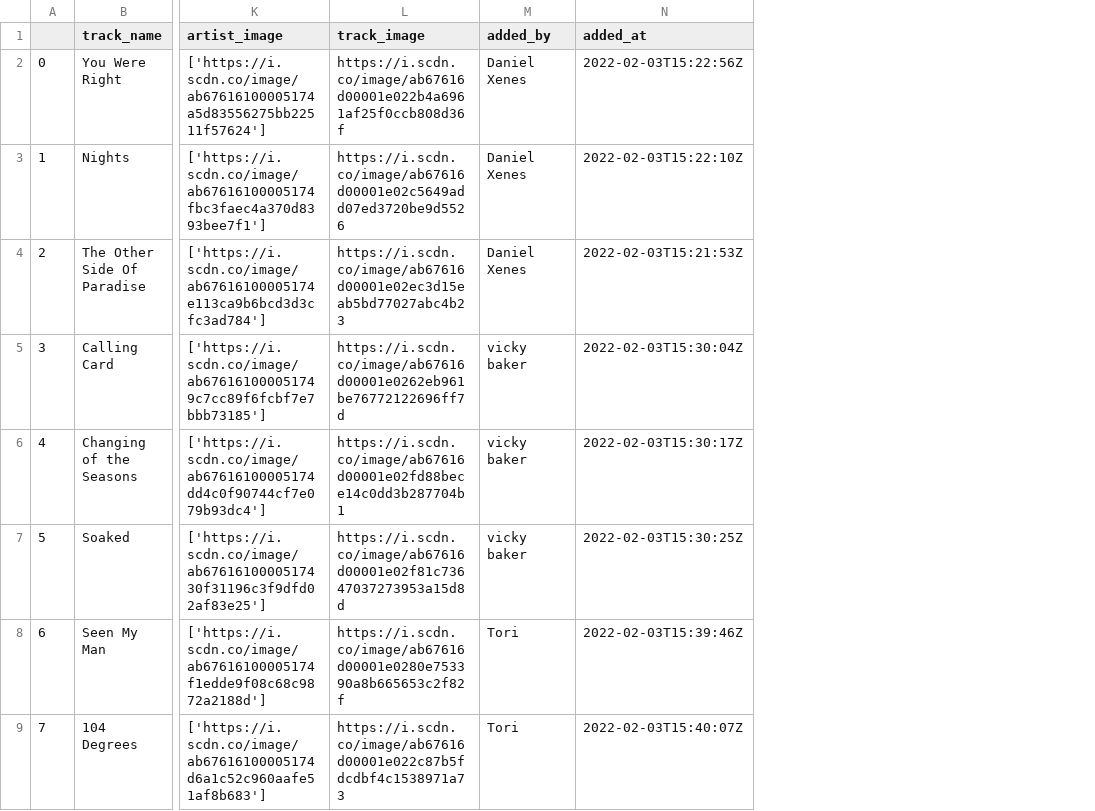
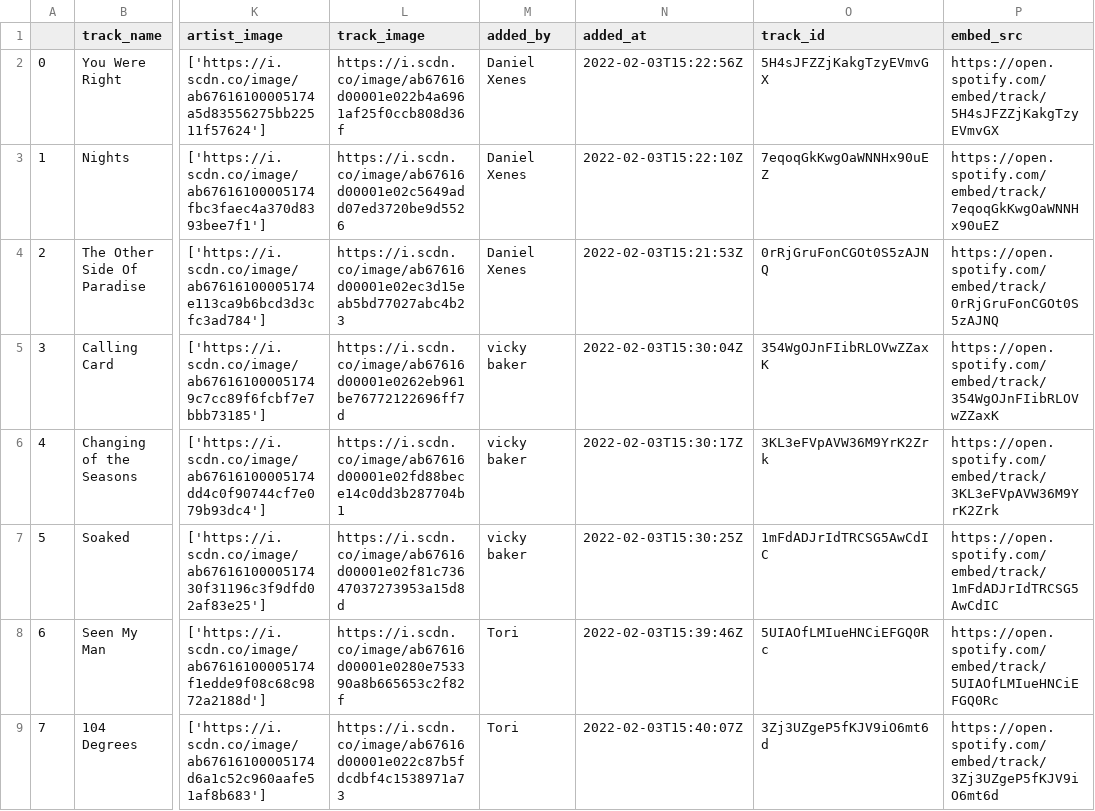
Before and after one commit to ttorir/spotify-wrapped-weekly-public, a CSV file: active.csv, drawn as a sheet; only a part is shown, gaps mark what is left out; the diff names each change by its address in the sheet, - before the commit and + after, or states it on an @@ line.

Commit message:
Add files via upload

```diff
--- a/active.csv
+++ b/active.csv
+column O (track_id), rows 2-9: 5H4sJFZZjKakgTzyEVmvGX | 7eqoqGkKwgOaWNNHx90uEZ | 0rRjGruFonCGOt0S5zAJNQ | 354WgOJnFIibRLOVwZZaxK | 3KL3eFVpAVW36M9YrK2Zrk | 1mFdADJrIdTRCSG5AwCdIC | 5UIAOfLMIueHNCiEFGQ0Rc | 3Zj3UZgeP5fKJV9iO6mt6d
+column P (embed_src), rows 2-9: https://open.spotify.com/embed/track/5H4sJFZZjKakgTzyEVmvGX | https://open.spotify.com/embed/track/7eqoqGkKwgOaWNNHx90uEZ | https://open.spotify.com/embed/track/0rRjGruFonCGOt0S5zAJNQ | https://open.spotify.com/embed/track/354WgOJnFIibRLOVwZZaxK | https://open.spotify.com/embed/track/3KL3eFVpAVW36M9YrK2Zrk | https://open.spotify.com/embed/track/1mFdADJrIdTRCSG5AwCdIC | https://open.spotify.com/embed/track/5UIAOfLMIueHNCiEFGQ0Rc | https://open.spotify.com/embed/track/3Zj3UZgeP5fKJV9iO6mt6d
```
